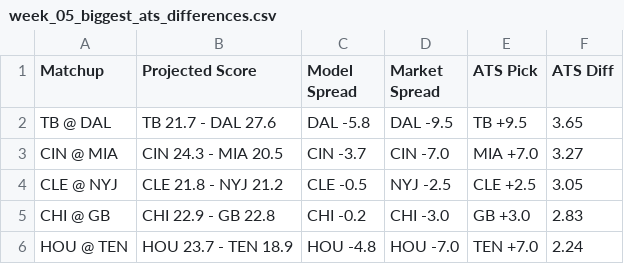
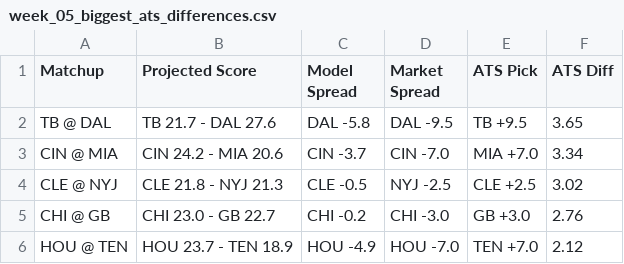
Before and after one commit to ethanfr10/NFL-Season-Projections, a CSV file: weekly_projections/outputs/week_05/week_05_biggest_ats_differences.csv, drawn as a sheet.

```diff
--- a/weekly_projections/outputs/week_05/week_05_biggest_ats_differences.csv
+++ b/weekly_projections/outputs/week_05/week_05_biggest_ats_differences.csv
@@ -2,5 +2,5 @@ Matchup,Projected Score,Model Spread,Market Spread,ATS Pick,ATS Diff
 TB @ DAL,TB 21.7 - DAL 27.6,DAL -5.8,DAL -9.5,TB +9.5,3.65
-CIN @ MIA,CIN 24.3 - MIA 20.5,CIN -3.7,CIN -7.0,MIA +7.0,3.27
-CLE @ NYJ,CLE 21.8 - NYJ 21.2,CLE -0.5,NYJ -2.5,CLE +2.5,3.05
-CHI @ GB,CHI 22.9 - GB 22.8,CHI -0.2,CHI -3.0,GB +3.0,2.83
-HOU @ TEN,HOU 23.7 - TEN 18.9,HOU -4.8,HOU -7.0,TEN +7.0,2.24
+CIN @ MIA,CIN 24.2 - MIA 20.6,CIN -3.7,CIN -7.0,MIA +7.0,3.34
+CLE @ NYJ,CLE 21.8 - NYJ 21.3,CLE -0.5,NYJ -2.5,CLE +2.5,3.02
+CHI @ GB,CHI 23.0 - GB 22.7,CHI -0.2,CHI -3.0,GB +3.0,2.76
+HOU @ TEN,HOU 23.7 - TEN 18.9,HOU -4.9,HOU -7.0,TEN +7.0,2.12
```
Also changed, not shown: weekly_projections/outputs/week_05/week_05_biggest_projection_changes.csv, weekly_projections/outputs/week_05/week_05_biggest_total_differences.csv, 1 other file.
